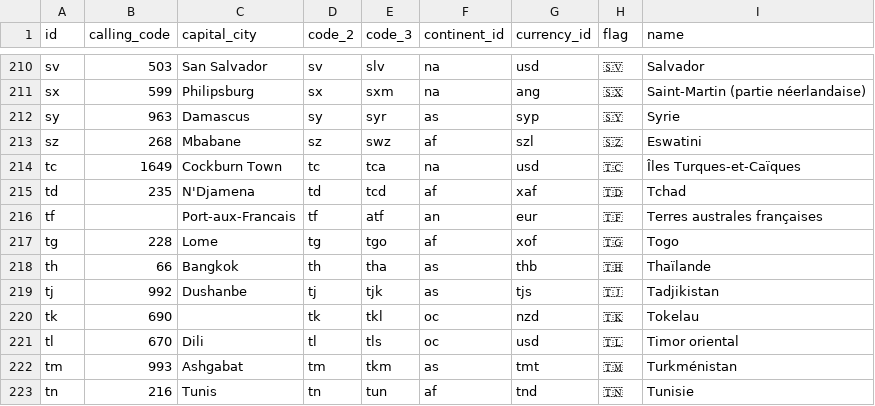
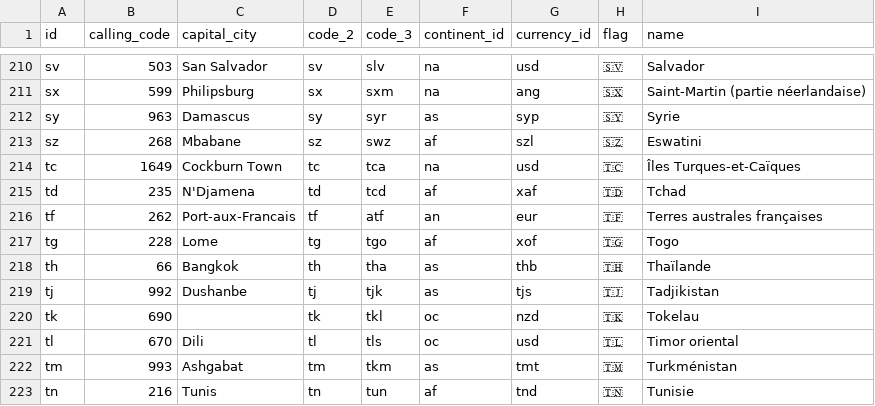
Before and after one commit to igyteng/squire, a CSV file: packages/countries-fr/resources/data.csv, drawn as a sheet; only a part is shown, gaps mark what is left out.

Commit message:
Add French Southern Territories calling code

```diff
--- a/packages/countries-fr/resources/data.csv
+++ b/packages/countries-fr/resources/data.csv
@@ -215,3 +215,3 @@ tc,1649,Cockburn Town,tc,tca,na,usd,🇹🇨,Îles Turques-et-Caïques
 td,235,N'Djamena,td,tcd,af,xaf,🇹🇩,Tchad
-tf,,Port-aux-Francais,tf,atf,an,eur,🇹🇫,Terres australes françaises
+tf,262,Port-aux-Francais,tf,atf,an,eur,🇹🇫,Terres australes françaises
 tg,228,Lome,tg,tgo,af,xof,🇹🇬,Togo
```
